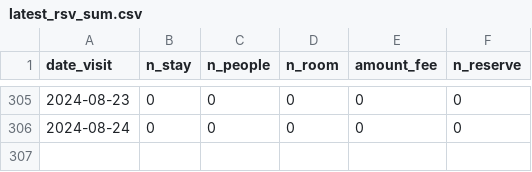
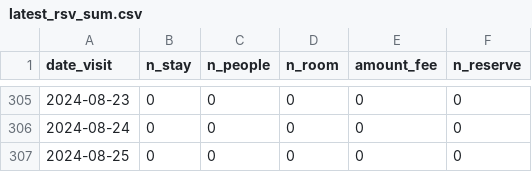
Before and after one commit to EiichiMiyagawa/obama-kanko-reservation, a CSV file: latest_rsv_sum.csv, drawn as a sheet; only a part is shown, gaps mark what is left out.

Commit message:
update data

```diff
--- a/latest_rsv_sum.csv
+++ b/latest_rsv_sum.csv
@@ -306 +306,2 @@
 2024-08-24,0,0,0,0,0
+2024-08-25,0,0,0,0,0
```
Also changed, not shown: 1 other file.
